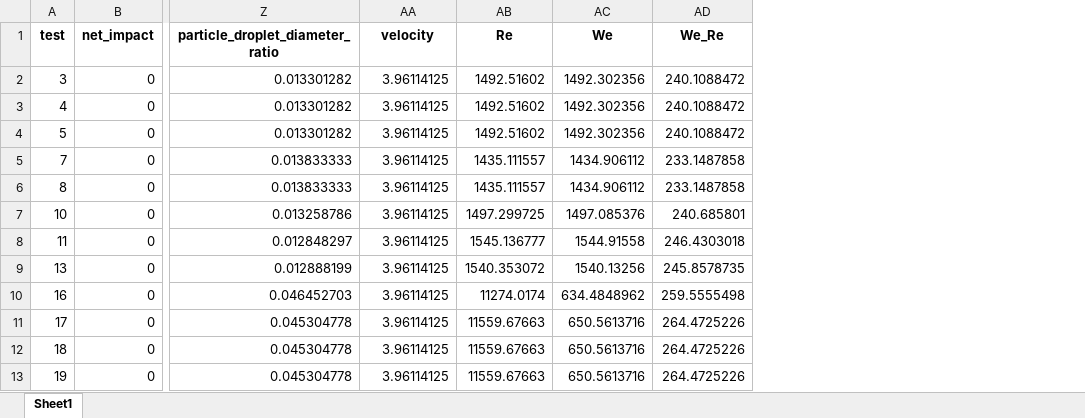
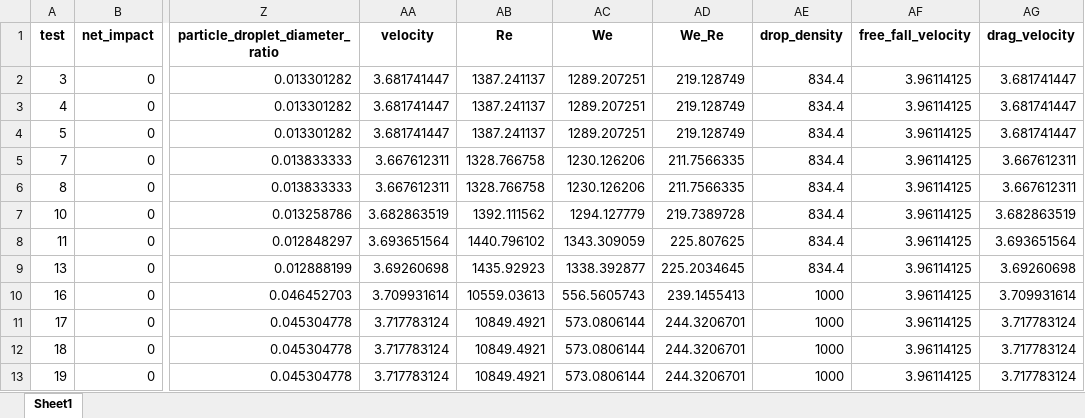
Before and after one commit to mvulf/drop-wall-impact-ml-prediction, an Excel workbook: data/df_main.xlsx, sheet Sheet1, drawn as a sheet; only a part is shown, gaps mark what is left out; values as stored, in another font and other column widths than the file's, no borders; the diff covers the shown part only; the diff names each change by its address in the sheet, - before the commit and + after, or states it on an @@ line.

Commit message:
[ADD] NEW df_main dataset

```diff
--- a/data/df_main.xlsx (sheet Sheet1)
+++ b/data/df_main.xlsx (sheet Sheet1)
+column AE (drop_density), rows 2-13: 834.4 | 834.4 | 834.4 | 834.4 | 834.4 | 834.4 | 834.4 | 834.4 | 1000 | 1000 | 1000 | 1000
+column AF (free_fall_velocity), rows 2-13: all 3.96114125
+column AG (drag_velocity), rows 2-13: 3.681741447 | 3.681741447 | 3.681741447 | 3.667612311 | 3.667612311 | 3.682863519 | 3.693651564 | 3.69260698 | 3.709931614 | 3.717783124 | 3.717783124 | 3.717783124
-AA2:AA4 (velocity): 3.96114125
+AA2:AA4 (velocity): 3.681741447
-AB2:AB4 (Re): 1492.51602
+AB2:AB4 (Re): 1387.241137
-AC2:AC4 (We): 1492.302356
+AC2:AC4 (We): 1289.207251
-AD2:AD4 (We_Re): 240.1088472
+AD2:AD4 (We_Re): 219.128749
-AA5:AA6 (velocity): 3.96114125
+AA5:AA6 (velocity): 3.667612311
-AB5:AB6 (Re): 1435.111557
+AB5:AB6 (Re): 1328.766758
-AC5:AC6 (We): 1434.906112
+AC5:AC6 (We): 1230.126206
-AD5:AD6 (We_Re): 233.1487858
+AD5:AD6 (We_Re): 211.7566335
-AA7 (velocity): 3.96114125
+AA7 (velocity): 3.682863519
-AB7 (Re): 1497.299725
+AB7 (Re): 1392.111562
-AC7 (We): 1497.085376
+AC7 (We): 1294.127779
-AD7 (We_Re): 240.685801
+AD7 (We_Re): 219.7389728
-AA8 (velocity): 3.96114125
+AA8 (velocity): 3.693651564
-AB8 (Re): 1545.136777
+AB8 (Re): 1440.796102
-AC8 (We): 1544.91558
+AC8 (We): 1343.309059
-AD8 (We_Re): 246.4303018
+AD8 (We_Re): 225.807625
-AA9 (velocity): 3.96114125
+AA9 (velocity): 3.69260698
-AB9 (Re): 1540.353072
+AB9 (Re): 1435.92923
-AC9 (We): 1540.13256
+AC9 (We): 1338.392877
-AD9 (We_Re): 245.8578735
+AD9 (We_Re): 225.2034645
-AA10 (velocity): 3.96114125
+AA10 (velocity): 3.709931614
-AB10 (Re): 11274.0174
+AB10 (Re): 10559.03613
-AC10 (We): 634.4848962
+AC10 (We): 556.5605743
-AD10 (We_Re): 259.5555498
+AD10 (We_Re): 239.1455413
-AA11:AA13 (velocity): 3.96114125
+AA11:AA13 (velocity): 3.717783124
-AB11:AB13 (Re): 11559.67663
+AB11:AB13 (Re): 10849.4921
-AC11:AC13 (We): 650.5613716
+AC11:AC13 (We): 573.0806144
-AD11:AD13 (We_Re): 264.4725226
+AD11:AD13 (We_Re): 244.3206701
```
Also changed, not shown: 1440 edited cells elsewhere in this sheet, 24 other files.
